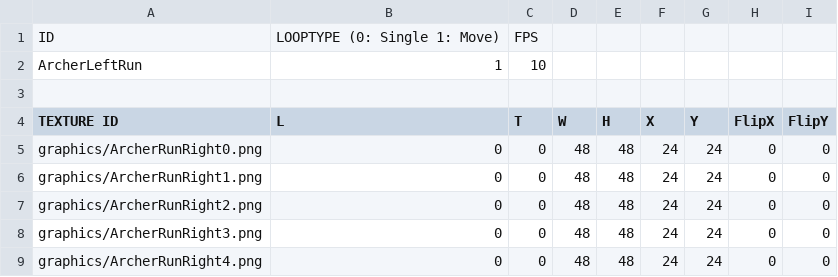
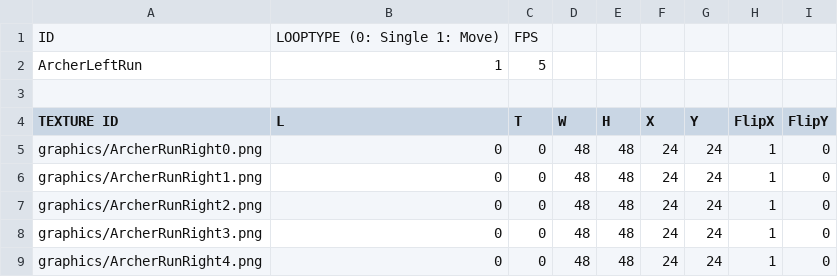
Before and after one commit to MinWooPark98/SFML_TeamProject, a CSV file: WizardOfLegend/WizardOfLegend-bin/archerAnimation/ArcherLeftRun.csv, drawn as a sheet.

```diff
--- a/WizardOfLegend/WizardOfLegend-bin/archerAnimation/ArcherLeftRun.csv
+++ b/WizardOfLegend/WizardOfLegend-bin/archerAnimation/ArcherLeftRun.csv
@@ -1,9 +1,9 @@
 ID,LOOPTYPE (0: Single 1: Move),FPS,,,,,,
-ArcherLeftRun,1,10,,,,,,
+ArcherLeftRun,1,5,,,,,,
 ,,,,,,,,
 TEXTURE ID,L,T,W,H,X,Y,FlipX,FlipY
-graphics/ArcherRunRight0.png,0,0,48,48,24,24,0,0
-graphics/ArcherRunRight1.png,0,0,48,48,24,24,0,0
-graphics/ArcherRunRight2.png,0,0,48,48,24,24,0,0
-graphics/ArcherRunRight3.png,0,0,48,48,24,24,0,0
-graphics/ArcherRunRight4.png,0,0,48,48,24,24,0,0
+graphics/ArcherRunRight0.png,0,0,48,48,24,24,1,0
+graphics/ArcherRunRight1.png,0,0,48,48,24,24,1,0
+graphics/ArcherRunRight2.png,0,0,48,48,24,24,1,0
+graphics/ArcherRunRight3.png,0,0,48,48,24,24,1,0
+graphics/ArcherRunRight4.png,0,0,48,48,24,24,1,0
```
Also changed, not shown: WizardOfLegend/WizardOfLegend-bin/Resources.csv, WizardOfLegend/WizardOfLegend-bin/archerAnimation/ArcherRightRun.csv, 7 other files.
